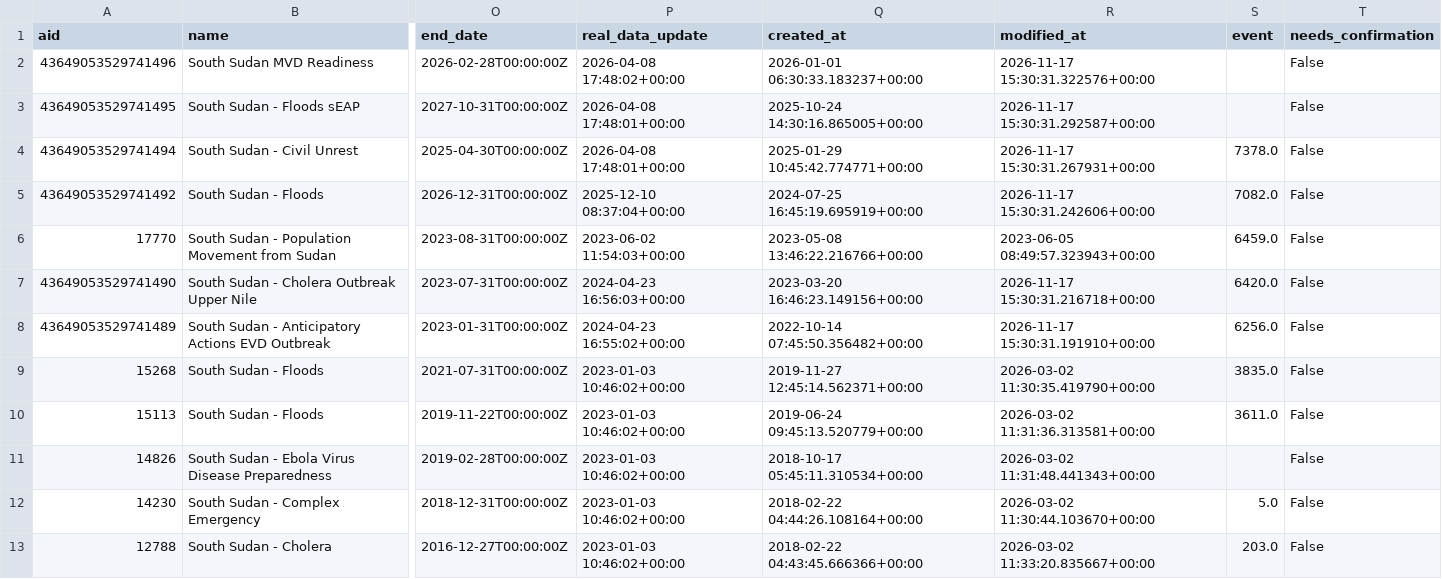
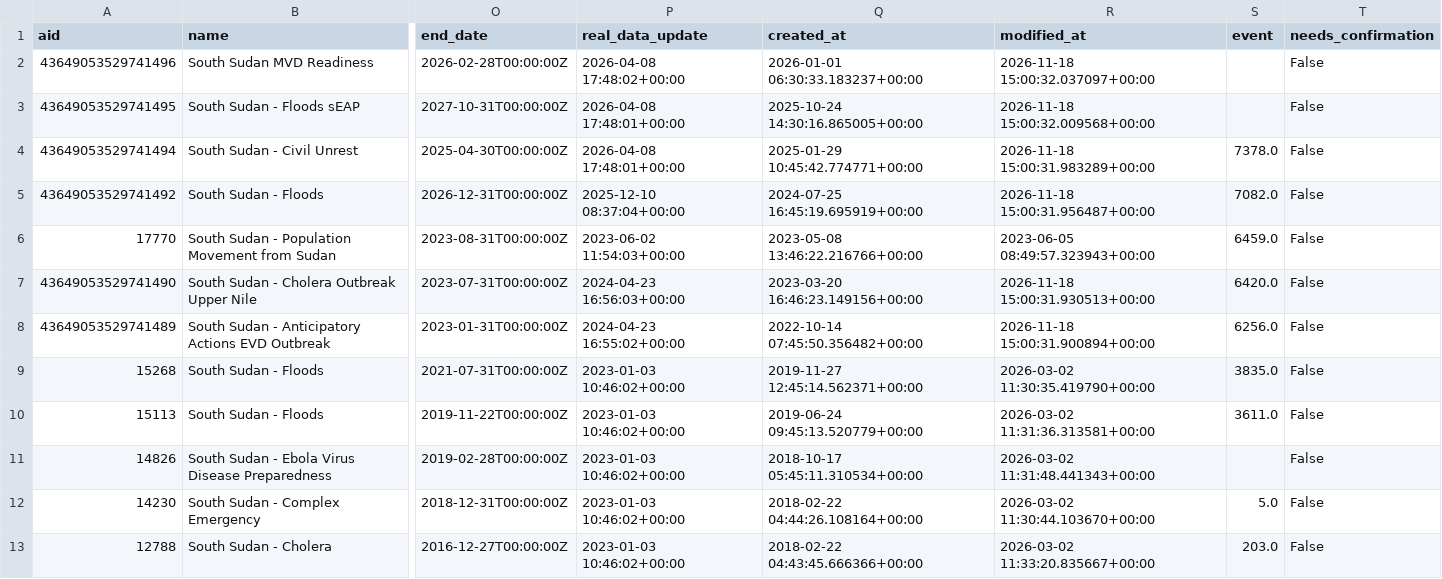
Before and after one commit to jayasekhon/South-Sudan-Dashboard, a CSV file: data/appeals.csv, drawn as a sheet; only a part is shown, gaps mark what is left out; the diff names each change by its address in the sheet, - before the commit and + after, or states it on an @@ line.

```diff
--- a/data/appeals.csv
+++ b/data/appeals.csv
-R2 (modified_at): 2026-11-17 15:30:31.322576+00:00
+R2 (modified_at): 2026-11-18 15:00:32.037097+00:00
-R3 (modified_at): 2026-11-17 15:30:31.292587+00:00
+R3 (modified_at): 2026-11-18 15:00:32.009568+00:00
-R4 (modified_at): 2026-11-17 15:30:31.267931+00:00
+R4 (modified_at): 2026-11-18 15:00:31.983289+00:00
-R5 (modified_at): 2026-11-17 15:30:31.242606+00:00
+R5 (modified_at): 2026-11-18 15:00:31.956487+00:00
-R7 (modified_at): 2026-11-17 15:30:31.216718+00:00
+R7 (modified_at): 2026-11-18 15:00:31.930513+00:00
-R8 (modified_at): 2026-11-17 15:30:31.191910+00:00
+R8 (modified_at): 2026-11-18 15:00:31.900894+00:00
```
Also changed, not shown: data/conflict_acled.csv, data/emergencies.csv, 4 other files.
